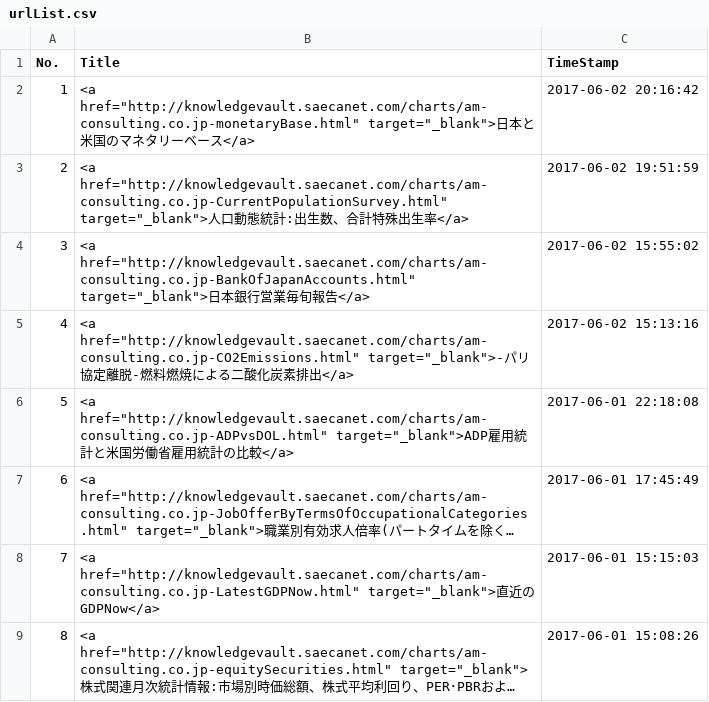
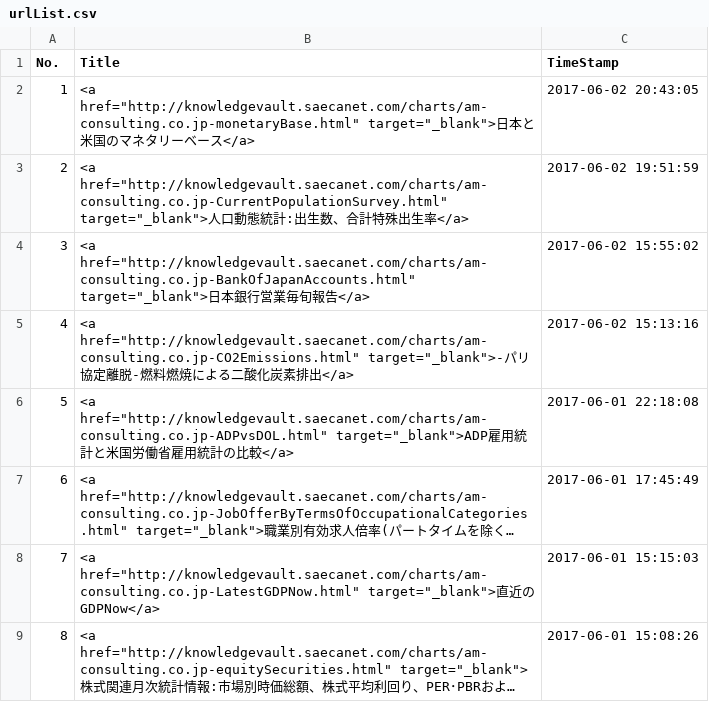
Before and after one commit to am-consulting/am-consulting.github.io, a CSV file: csv/urlList.csv, drawn as a sheet; only a part is shown; long unchanged cells end in ….

Commit message:
title引数設定
title引数設定

```diff
--- a/csv/urlList.csv
+++ b/csv/urlList.csv
@@ -1,3 +1,3 @@
 No.,Title,TimeStamp
-1,<a href="http://knowledgevault.saecanet.com/charts/am-consulting.co.jp-monetaryBase.html" target="_blank">日本と米国のマネタリーベース</a>,2017-06-02 20:16:42
+1,<a href="http://knowledgevault.saecanet.com/charts/am-consulting.co.jp-monetaryBase.html" target="_blank">日本と米国のマネタリーベース</a>,2017-06-02 20:43:05
 2,<a href="http://knowledgevault.saecanet.com/charts/am-consulting.co.jp-CurrentPopulationSurvey.html" target="_blank">人口動態統計:出生数、合計特殊出生率</a>,2017-06-02 19:51:59
```
Also changed, not shown: 3 other files.
